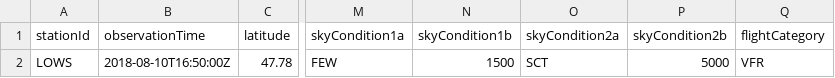
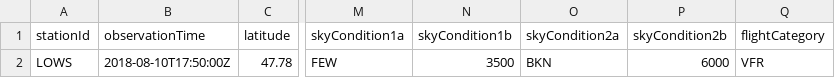
Before and after one commit to mmittlb/pywde1, a CSV file: metar1.csv, drawn as a sheet; only a part is shown, gaps mark what is left out; the diff names each change by its address in the sheet, - before the commit and + after, or states it on an @@ line.

Commit message:
Add metar1.csv

```diff
--- a/metar1.csv
+++ b/metar1.csv
-B2 (observationTime): 2018-08-10T16:50:00Z
+B2 (observationTime): 2018-08-10T17:50:00Z
-N2 (skyCondition1b): 1500
+N2 (skyCondition1b): 3500
-O2 (skyCondition2a): SCT
+O2 (skyCondition2a): BKN
-P2 (skyCondition2b): 5000
+P2 (skyCondition2b): 6000
```
